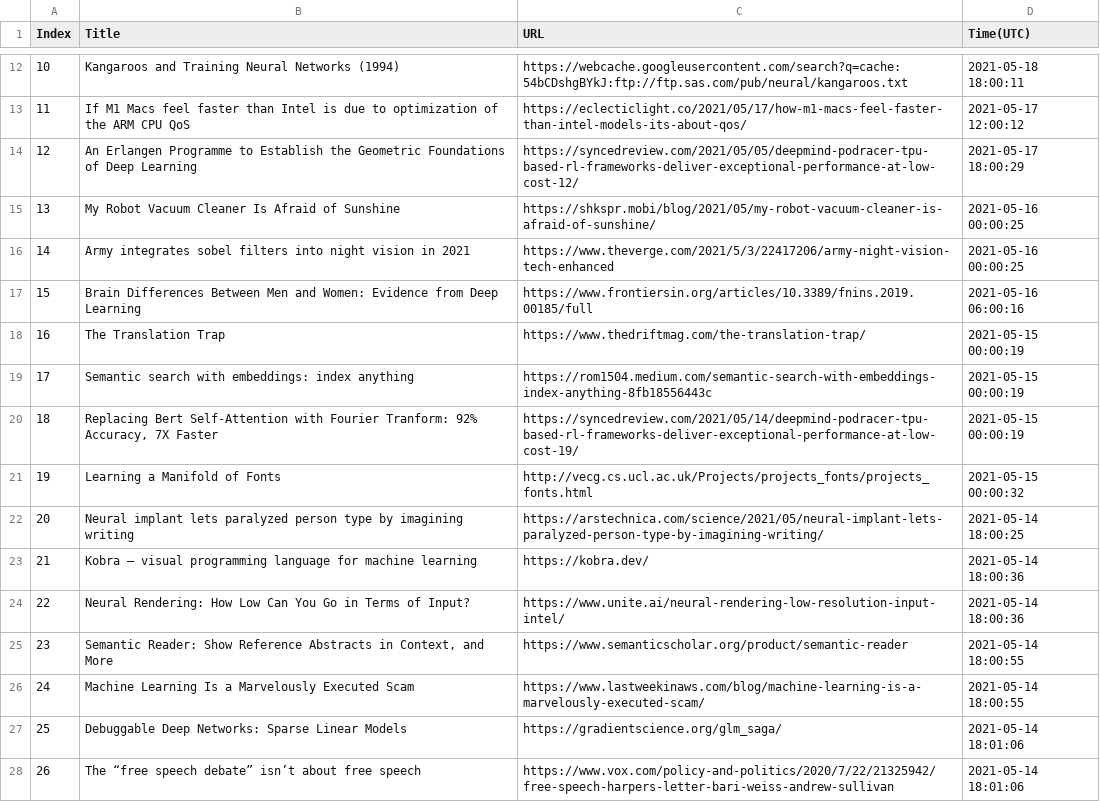
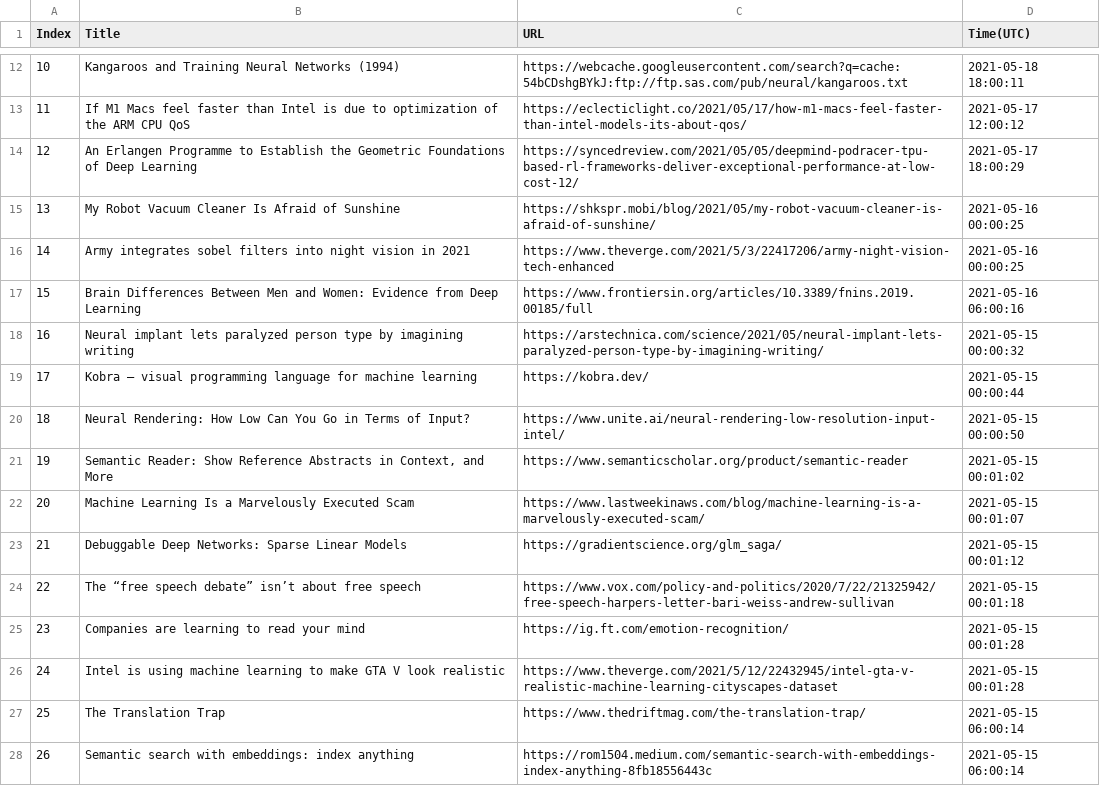
Before and after one commit to seitlab/seitlab.github.io, a CSV file: data/ai_title_url.csv, drawn as a sheet; only a part is shown, gaps mark what is left out; the diff covers the shown part only.

```diff
--- a/data/ai_title_url.csv
+++ b/data/ai_title_url.csv
@@ -17,12 +17,12 @@ Index,Title,URL,Time(UTC)
 15,Brain Differences Between Men and Women: Evidence from Deep Learning,https://www.frontiersin.org/articles/10.3389/fnins.2019.00185/full,2021-05-16 06:00:16
-16,The Translation Trap,https://www.thedriftmag.com/the-translation-trap/,2021-05-15 00:00:19
-17,Semantic search with embeddings: index anything,https://rom1504.medium.com/semantic-search-with-embeddings-index-anything-8fb18556443c,2021-05-15 00:00:19
-18,"Replacing Bert Self-Attention with Fourier Tranform: 92% Accuracy, 7X Faster",https://syncedreview.com/2021/05/14/deepmind-podracer-tpu-based-rl-frameworks-deliver-exceptional-performance-at-low-cost-19/,2021-05-15 00:00:19
-19,Learning a Manifold of Fonts,http://vecg.cs.ucl.ac.uk/Projects/projects_fonts/projects_fonts.html,2021-05-15 00:00:32
-20,Neural implant lets paralyzed person type by imagining writing,https://arstechnica.com/science/2021/05/neural-implant-lets-paralyzed-person-type-by-imagining-writing/,2021-05-14 18:00:25
-21,Kobra – visual programming language for machine learning,https://kobra.dev/,2021-05-14 18:00:36
-22,Neural Rendering: How Low Can You Go in Terms of Input?,https://www.unite.ai/neural-rendering-low-resolution-input-intel/,2021-05-14 18:00:36
-23,"Semantic Reader: Show Reference Abstracts in Context, and More",https://www.semanticscholar.org/product/semantic-reader,2021-05-14 18:00:55
-24,Machine Learning Is a Marvelously Executed Scam,https://www.lastweekinaws.com/blog/machine-learning-is-a-marvelously-executed-scam/,2021-05-14 18:00:55
-25,Debuggable Deep Networks: Sparse Linear Models,https://gradientscience.org/glm_saga/,2021-05-14 18:01:06
-26,The “free speech debate” isn’t about free speech,https://www.vox.com/policy-and-politics/2020/7/22/21325942/free-speech-harpers-letter-bari-weiss-andrew-sullivan,2021-05-14 18:01:06
+16,Neural implant lets paralyzed person type by imagining writing,https://arstechnica.com/science/2021/05/neural-implant-lets-paralyzed-person-type-by-imagining-writing/,2021-05-15 00:00:32
+17,Kobra – visual programming language for machine learning,https://kobra.dev/,2021-05-15 00:00:44
+18,Neural Rendering: How Low Can You Go in Terms of Input?,https://www.unite.ai/neural-rendering-low-resolution-input-intel/,2021-05-15 00:00:50
+19,"Semantic Reader: Show Reference Abstracts in Context, and More",https://www.semanticscholar.org/product/semantic-reader,2021-05-15 00:01:02
+20,Machine Learning Is a Marvelously Executed Scam,https://www.lastweekinaws.com/blog/machine-learning-is-a-marvelously-executed-scam/,2021-05-15 00:01:07
+21,Debuggable Deep Networks: Sparse Linear Models,https://gradientscience.org/glm_saga/,2021-05-15 00:01:12
+22,The “free speech debate” isn’t about free speech,https://www.vox.com/policy-and-politics/2020/7/22/21325942/free-speech-harpers-letter-bari-weiss-andrew-sullivan,2021-05-15 00:01:18
+23,Companies are learning to read your mind,https://ig.ft.com/emotion-recognition/,2021-05-15 00:01:28
+24,Intel is using machine learning to make GTA V look realistic,https://www.theverge.com/2021/5/12/22432945/intel-gta-v-realistic-machine-learning-cityscapes-dataset,2021-05-15 00:01:28
+25,The Translation Trap,https://www.thedriftmag.com/the-translation-trap/,2021-05-15 06:00:14
+26,Semantic search with embeddings: index anything,https://rom1504.medium.com/semantic-search-with-embeddings-index-anything-8fb18556443c,2021-05-15 06:00:14
```
Also changed, not shown: 6 edited cells elsewhere in this file, data/blockchain_title_url.csv, data/iot_title_url.csv, 3 other files.
